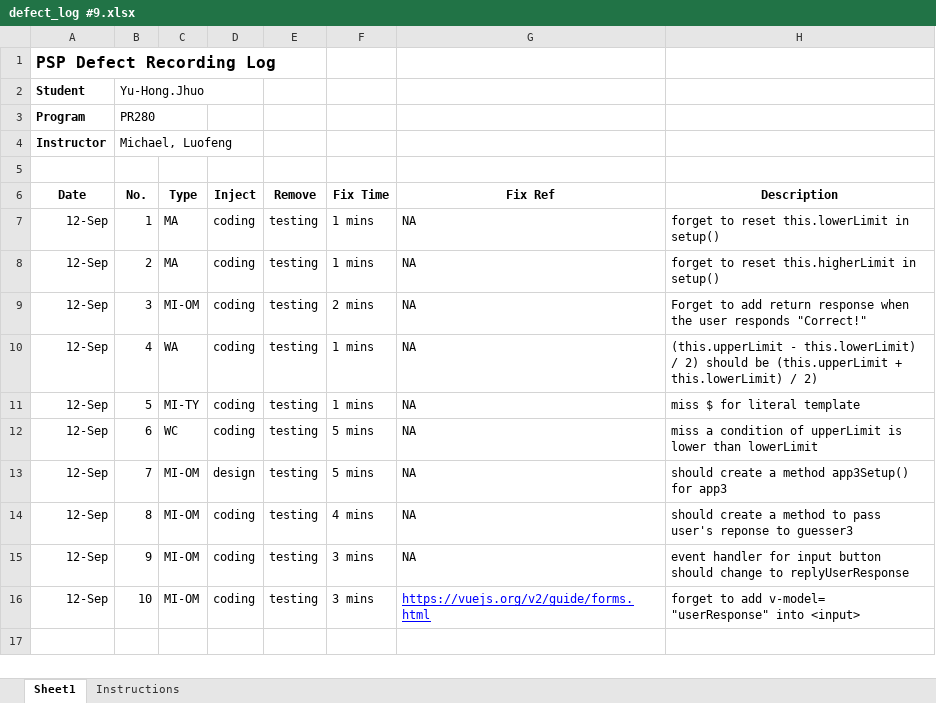
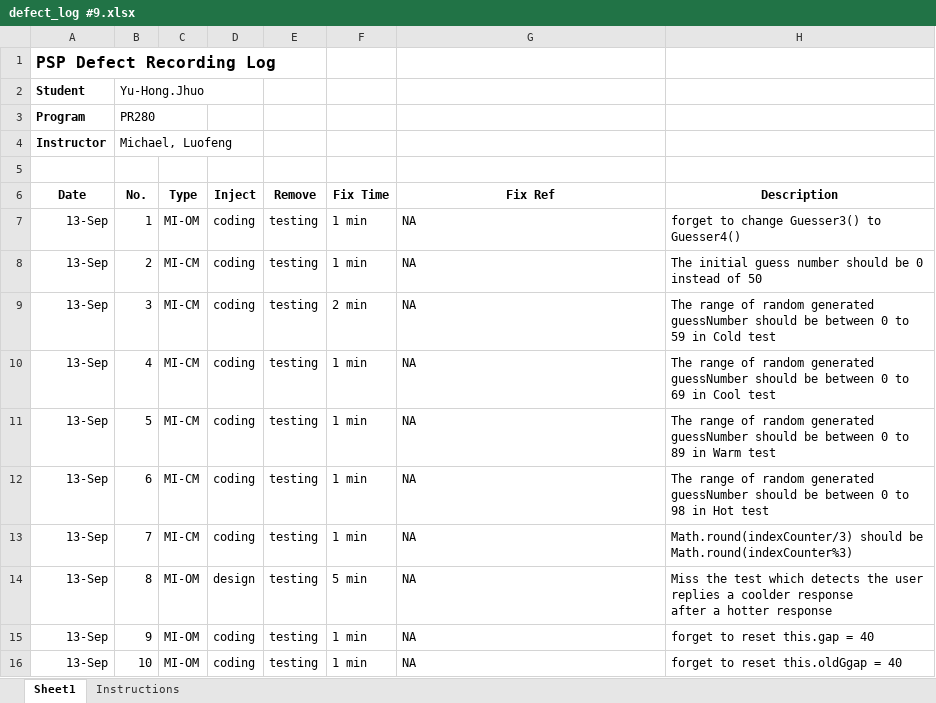
Before and after one commit to forestraindrip/BCPR280_Software_Engineering_2_Assignment1, an Excel workbook: Iteration 9/6. ERROR LOGS/defect_log #9.xlsx, sheet Sheet1, drawn as a sheet; values as stored, in another font and other column widths than the file's, no borders; ↵ is a line break in a cell; the diff names each change by its address in the sheet, - before the commit and + after, or states it on an @@ line.

Commit message:
Iteration9 completed

```diff
--- a/Iteration 9/6. ERROR LOGS/defect_log #9.xlsx (sheet Sheet1)
+++ b/Iteration 9/6. ERROR LOGS/defect_log #9.xlsx (sheet Sheet1)
-A7:A16 (Date): 12-Sep
+A7:A16 (Date): 13-Sep
-C7 (Type): MA
+C7 (Type): MI-OM
-F7:F8 (Fix Time): 1 mins
+F7:F8 (Fix Time): 1 min
-H7 (Description): forget to reset this.lowerLimit in setup()
+H7 (Description): forget to change Guesser3() to Guesser4()
-C8 (Type): MA
+C8 (Type): MI-CM
-H8 (Description): forget to reset this.higherLimit in setup()
+H8 (Description): The initial guess number should be 0 instead of 50
-C9 (Type): MI-OM
+C9 (Type): MI-CM
-F9 (Fix Time): 2 mins
+F9 (Fix Time): 2 min
-H9 (Description): Forget to add return response when the user responds "Correct!"
+H9 (Description): The range of random generated guessNumber should be between 0 to 59 in Cold test
-C10 (Type): WA
+C10 (Type): MI-CM
-F10:F11 (Fix Time): 1 mins
+F10:F11 (Fix Time): 1 min
-H10 (Description): (this.upperLimit - this.lowerLimit) / 2) should be (this.upperLimit + this.lowerLimit) / 2)
+H10 (Description): The range of random generated guessNumber should be between 0 to 69 in Cool test
-C11 (Type): MI-TY
+C11 (Type): MI-CM
-H11 (Description): miss $ for literal template
+H11 (Description): The range of random generated guessNumber should be between 0 to 89 in Warm test
-C12 (Type): WC
+C12 (Type): MI-CM
-F12:F13 (Fix Time): 5 mins
+F12:F13 (Fix Time): 1 min
-H12 (Description): miss a condition of upperLimit is lower than lowerLimit
+H12 (Description): The range of random generated guessNumber should be between 0 to 98 in Hot test
-C13 (Type): MI-OM
+C13 (Type): MI-CM
-D13 (Inject): design
+D13 (Inject): coding
-H13 (Description): should create a method app3Setup() for app3
+H13 (Description): Math.round(indexCounter/3) should be Math.round(indexCounter%3)
-D14 (Inject): coding
+D14 (Inject): design
-F14 (Fix Time): 4 mins
+F14 (Fix Time): 5 min
-H14 (Description): should create a method to pass user's reponse to guesser3
+H14 (Description): Miss the test which detects the user replies a coolder response ↵ after a hotter response
-F15:F16 (Fix Time): 3 mins
+F15:F16 (Fix Time): 1 min
-H15 (Description): event handler for input button should change to replyUserResponse
+H15 (Description): forget to reset this.gap = 40
-G16 (Fix Ref): https://vuejs.org/v2/guide/forms.html
+G16 (Fix Ref): NA
@@ G16 underline: on → off, text colour: #0000FF → black @@
-H16 (Description): forget to add v-model= "userResponse" into <input>
+H16 (Description): forget to reset this.oldGgap = 40
```
Also changed, not shown: 7 other files.
